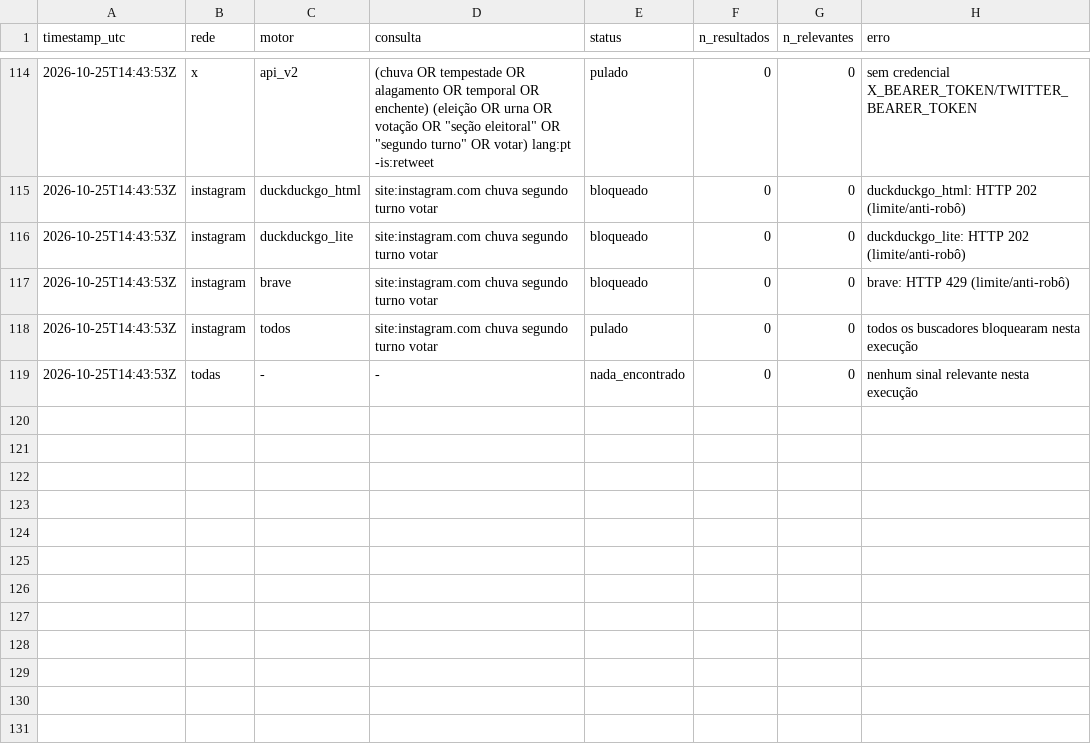
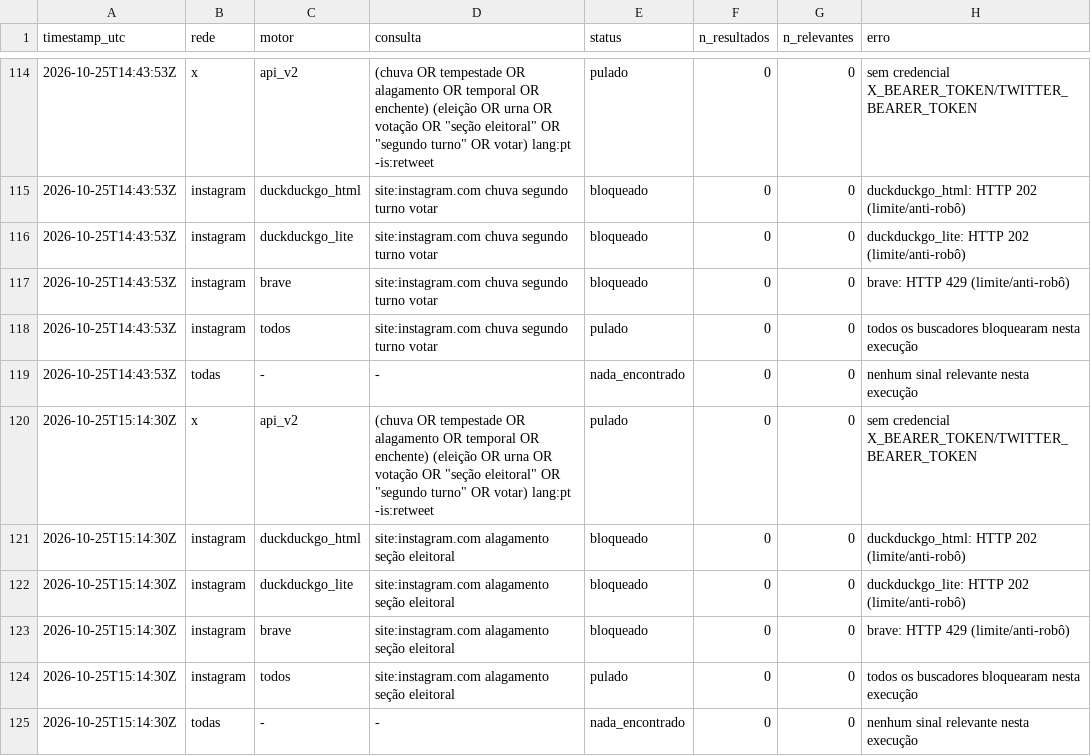
Before and after one commit to andersonsoaresdev2025/chuva-abstencao-2turno-2026, a CSV file: data/social/log_coleta_social.csv, drawn as a sheet; only a part is shown, gaps mark what is left out.

```diff
--- a/data/social/log_coleta_social.csv
+++ b/data/social/log_coleta_social.csv
@@ -119 +119,7 @@ timestamp_utc,rede,motor,consulta,status,n_resultados,n_relevantes,erro
 2026-10-25T14:43:53Z,todas,-,-,nada_encontrado,0,0,nenhum sinal relevante nesta execução
+2026-10-25T15:14:30Z,x,api_v2,"(chuva OR tempestade OR alagamento OR temporal OR enchente) (eleição OR urna OR votação OR ""seção eleitoral"" OR ""segundo turno"" OR votar) lang:pt -is:retweet",pulado,0,0,sem credencial X_BEARER_TOKEN/TWITTER_BEARER_TOKEN
+2026-10-25T15:14:30Z,instagram,duckduckgo_html,site:instagram.com alagamento seção eleitoral,bloqueado,0,0,duckduckgo_html: HTTP 202 (limite/anti-robô)
+2026-10-25T15:14:30Z,instagram,duckduckgo_lite,site:instagram.com alagamento seção eleitoral,bloqueado,0,0,duckduckgo_lite: HTTP 202 (limite/anti-robô)
+2026-10-25T15:14:30Z,instagram,brave,site:instagram.com alagamento seção eleitoral,bloqueado,0,0,brave: HTTP 429 (limite/anti-robô)
+2026-10-25T15:14:30Z,instagram,todos,site:instagram.com alagamento seção eleitoral,pulado,0,0,todos os buscadores bloquearam nesta execução
+2026-10-25T15:14:30Z,todas,-,-,nada_encontrado,0,0,nenhum sinal relevante nesta execução
```
Also changed, not shown: data/clima/atualizacoes/precip_horaria_latest.csv, data/clima/atualizacoes/risco_chuva_regioes_latest.csv, 17 other files.
